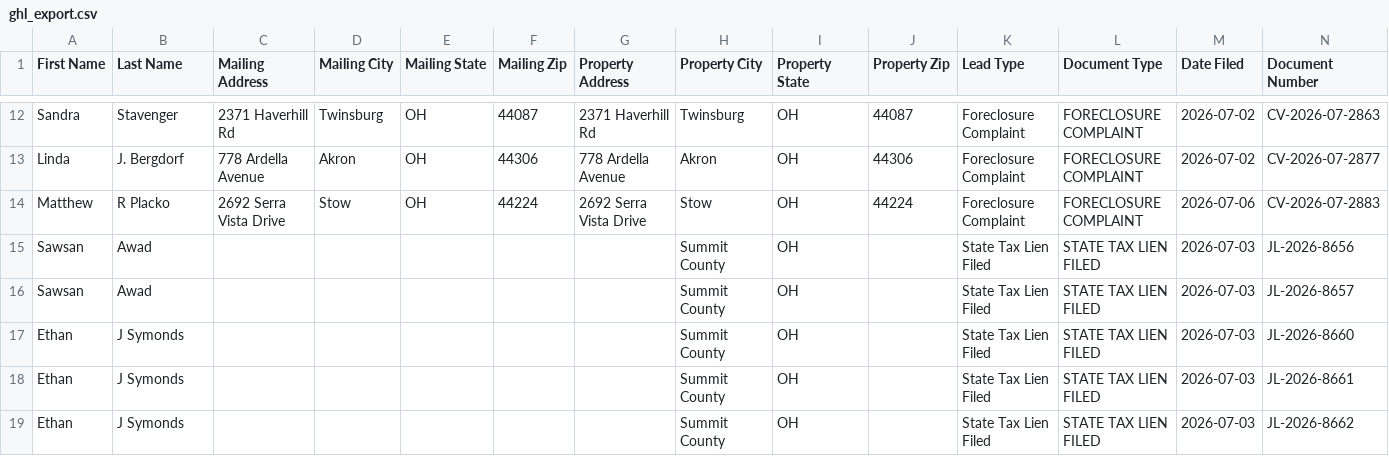
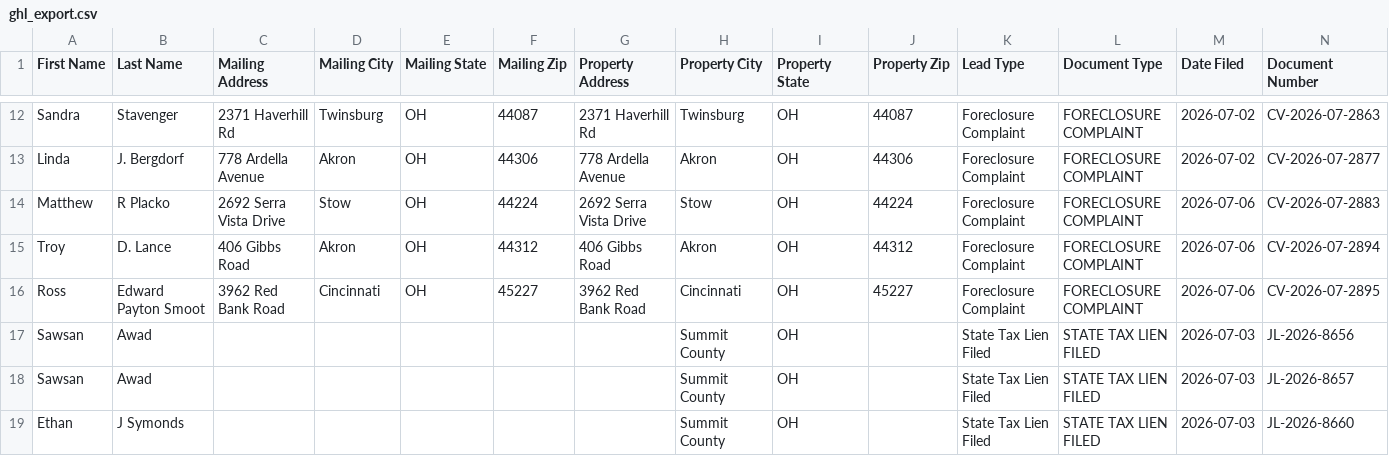
Before and after one commit to paulw3535/summit-leads, a CSV file: data/ghl_export.csv, drawn as a sheet; only a part is shown, gaps mark what is left out; the shorter side is filled out with more unchanged rows; rows hold the shown columns only; the diff names each change by its address in the sheet, - before the commit and + after, or states it on an @@ line.

```diff
--- a/data/ghl_export.csv
+++ b/data/ghl_export.csv
+row 15: Troy | D. Lance | 406 Gibbs Road | Akron | OH | 44312 | 406 Gibbs Road | Akron | OH | 44312 | Foreclosure Complaint | FORECLOSURE COMPLAINT | 2026-07-06 | CV-2026-07-2894
+row 16: Ross | Edward Payton Smoot | 3962 Red Bank Road | Cincinnati | OH | 45227 | 3962 Red Bank Road | Cincinnati | OH | 45227 | Foreclosure Complaint | FORECLOSURE COMPLAINT | 2026-07-06 | CV-2026-07-2895
```
Also changed, not shown: 2 other files.
